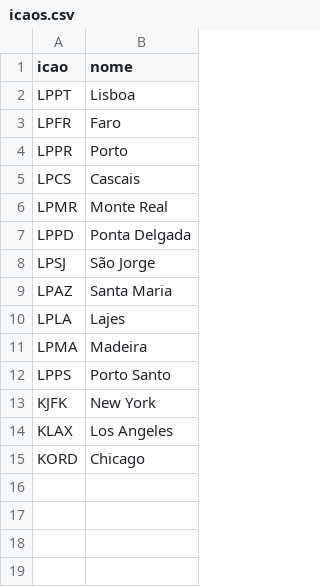
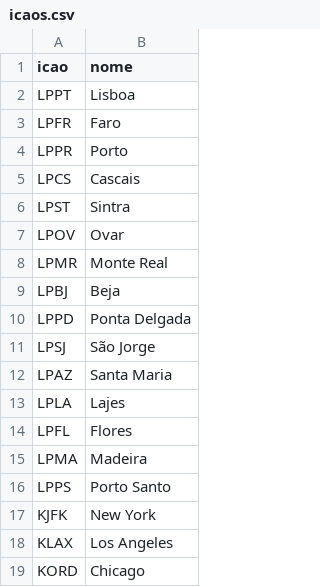
Before and after one commit to miguelt007/metar, a CSV file: config/icaos.csv, drawn as a sheet; the diff names each change by its address in the sheet, - before the commit and + after, or states it on an @@ line.

Commit message:
Update icaos.csv

```diff
--- a/config/icaos.csv
+++ b/config/icaos.csv
+row 6: LPST | Sintra
+row 7: LPOV | Ovar
+row 9: LPBJ | Beja
+row 14: LPFL | Flores
```
